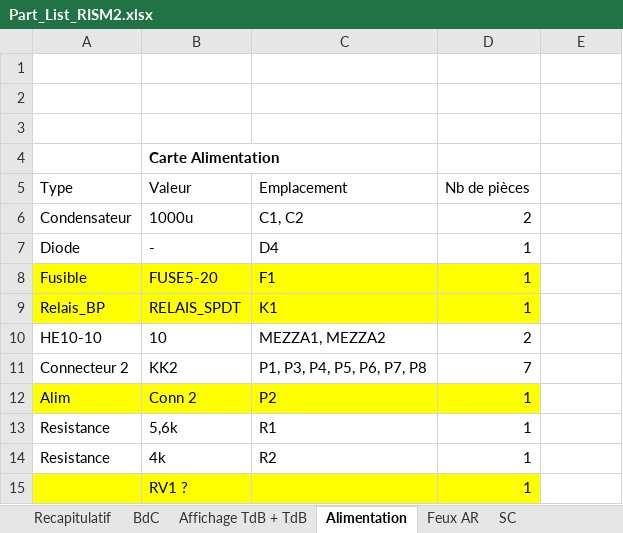
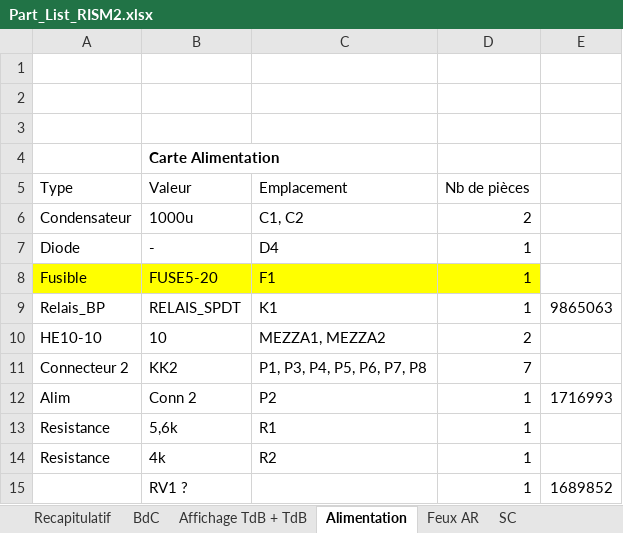
Before and after one commit to EPSA-Legacy/RISM, an Excel workbook: KiCad/2012_HypnoZ/Part_List_RISM2.xlsx, sheet Alimentation, drawn as a sheet; values as stored, in another font and other column widths than the file's, no borders; the diff names each change by its address in the sheet, - before the commit and + after, or states it on an @@ line.

```diff
--- a/KiCad/2012_HypnoZ/Part_List_RISM2.xlsx (sheet Alimentation)
+++ b/KiCad/2012_HypnoZ/Part_List_RISM2.xlsx (sheet Alimentation)
-A9:D9 fill: #FFFF00
+A9:D9 fill: none
-E9: (empty)
+E9: 9865063
-A12:D12 fill: #FFFF00
+A12:D12 fill: none
-E12: (empty)
+E12: 1716993
-A15:D15 fill: #FFFF00
+A15:D15 fill: none
-E15: (empty)
+E15: 1689852
```
Also changed, not shown: sheet SC, sheet Feux AR, sheet Vitesse-Feux AV, sheet Affichage TdB + TdB.
